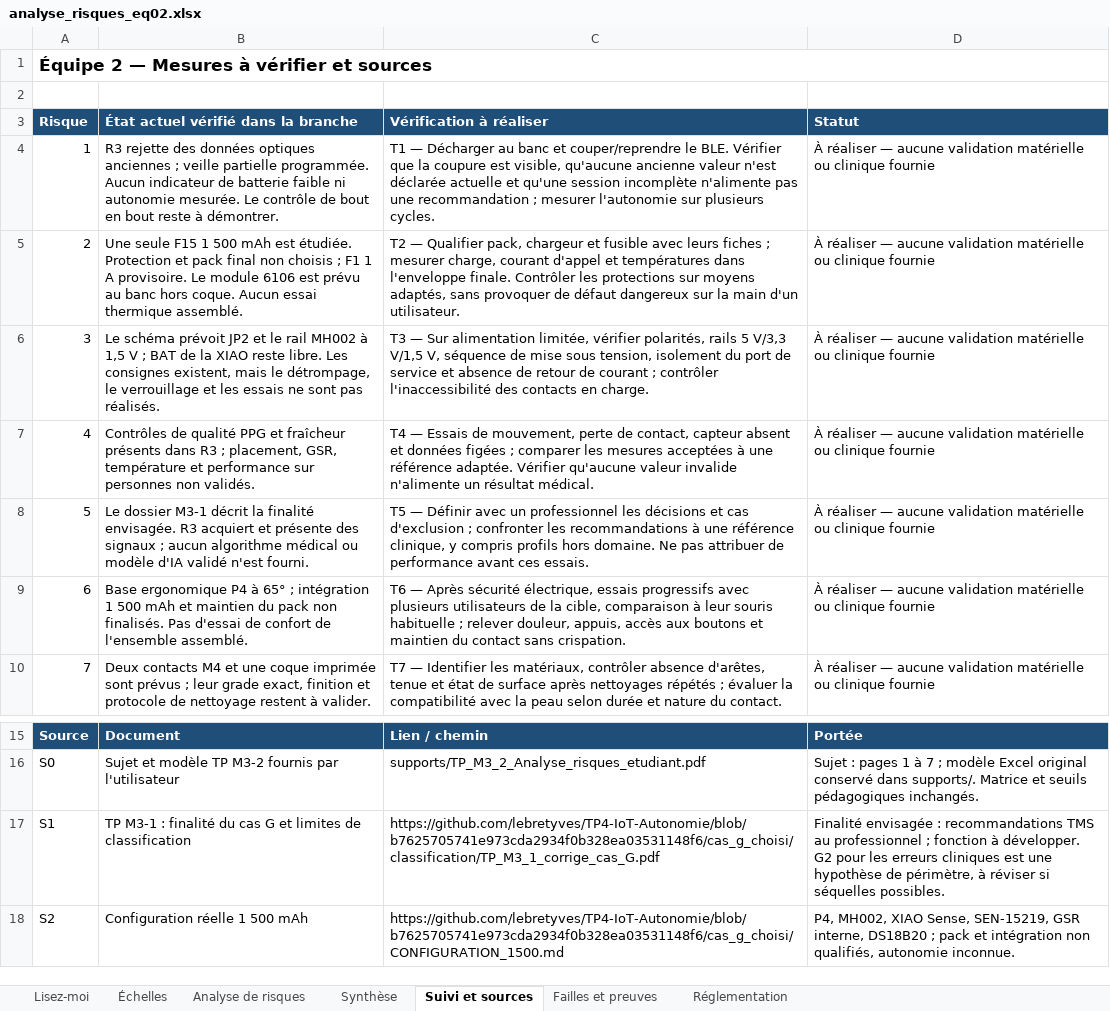
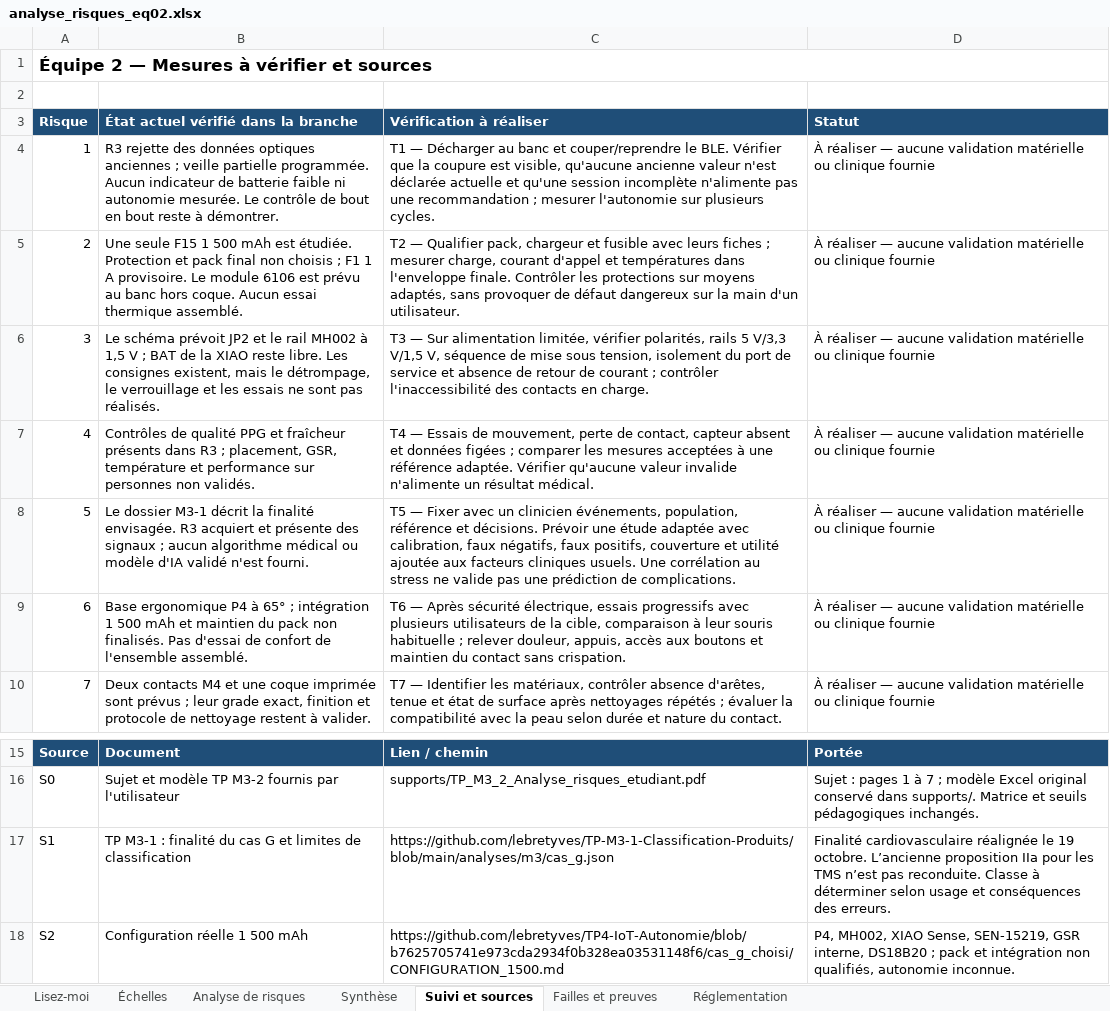
Before and after one commit to lebretyves/TP-M3-2-Analyse-risques-Cas-G, an Excel workbook: analyses/m3/analyse_risques_eq02.xlsx, sheet Suivi et sources, drawn as a sheet; only a part is shown, gaps mark what is left out; values as stored, in another font and other column widths than the file's, no borders; the diff names each change by its address in the sheet, - before the commit and + after, or states it on an @@ line.

Commit message:
Realigne les risques et l AIPD sur le stress et les complications cardiovasculaires

```diff
--- a/analyses/m3/analyse_risques_eq02.xlsx (sheet Suivi et sources)
+++ b/analyses/m3/analyse_risques_eq02.xlsx (sheet Suivi et sources)
-C8 (Vérification à réaliser): T5 — Définir avec un professionnel les décisions et cas d'exclusion ; confronter les recommandations à une référence clinique, y compris profils hors domaine. Ne pas attribuer de performance avant ces essais.
+C8 (Vérification à réaliser): T5 — Fixer avec un clinicien événements, population, référence et décisions. Prévoir une étude adaptée avec calibration, faux négatifs, faux positifs, couverture et utilité ajoutée aux facteurs cliniques usuels. Une corrélation au stress ne valide pas une prédiction de complications.
-C17 (Vérification à réaliser): https://github.com/lebretyves/TP4-IoT-Autonomie/blob/b7625705741e973cda2934f0b328ea03531148f6/cas_g_choisi/classification/TP_M3_1_corrige_cas_G.pdf
+C17 (Vérification à réaliser): https://github.com/lebretyves/TP-M3-1-Classification-Produits/blob/main/analyses/m3/cas_g.json
-D17 (Statut): Finalité envisagée : recommandations TMS au professionnel ; fonction à développer. G2 pour les erreurs cliniques est une hypothèse de périmètre, à réviser si séquelles possibles.
+D17 (Statut): Finalité cardiovasculaire réalignée le 19 octobre. L’ancienne proposition IIa pour les TMS n’est pas reconduite. Classe à déterminer selon usage et conséquences des erreurs.
```
Also changed, not shown: sheet Analyse de risques, sheet Synthèse, sheet Réglementation, sheet Lisez-moi, 11 other files.
